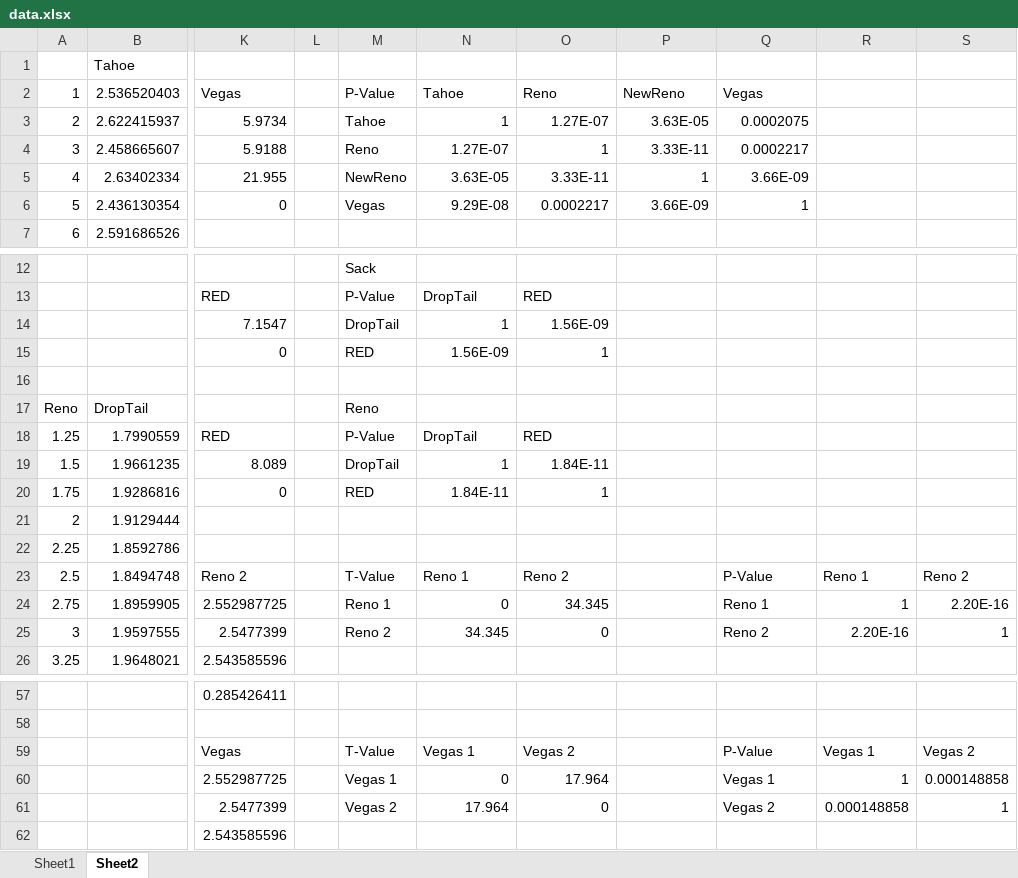
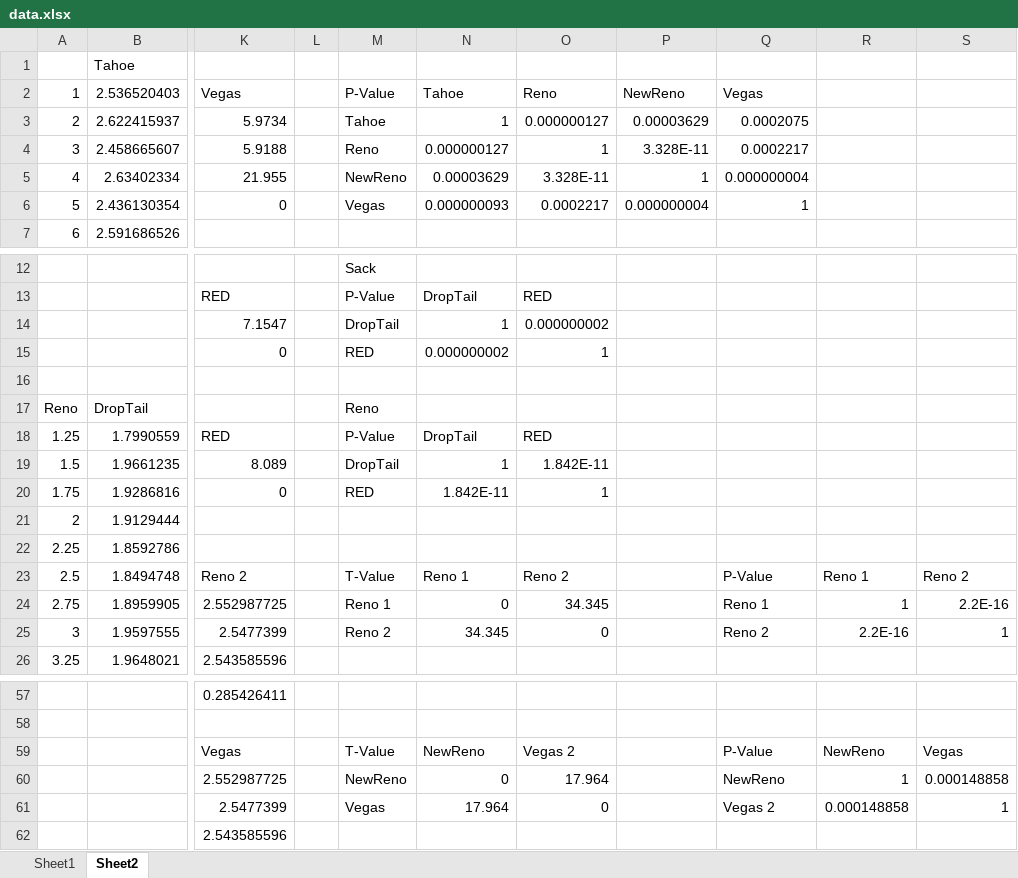
Before and after one commit to shiyu3169/Socket, an Excel workbook: Project_3/data.xlsx, sheet Sheet2, drawn as a sheet; only a part is shown, gaps mark what is left out; values as stored, in another font and other column widths than the file's, no cell formats; the diff covers the shown part only; the diff names each change by its address in the sheet, - before the commit and + after, or states it on an @@ line.

```diff
--- a/Project_3/data.xlsx (sheet Sheet2)
+++ b/Project_3/data.xlsx (sheet Sheet2)
-O3: 1.27E-07
+O3: 0.000000127
-P3: 3.63E-05
+P3: 0.00003629
-N4: 1.27E-07
+N4: 0.000000127
-P4: 3.33E-11
+P4: 3.328E-11
-N5: 3.63E-05
+N5: 0.00003629
-O5: 3.33E-11
+O5: 3.328E-11
-Q5: 3.66E-09
+Q5: 0.000000004
-N6: 9.29E-08
+N6: 0.000000093
-P6: 3.66E-09
+P6: 0.000000004
-O14: 1.56E-09
+O14: 0.000000002
-N15: 1.56E-09
+N15: 0.000000002
-O19: 1.84E-11
+O19: 1.842E-11
-N20: 1.84E-11
+N20: 1.842E-11
-S24: 2.20E-16
+S24: 2.2E-16
-R25: 2.20E-16
+R25: 2.2E-16
-N59: Vegas 1
+N59: NewReno
-R59: Vegas 1
+R59: NewReno
-S59: Vegas 2
+S59: Vegas
-M60: Vegas 1
+M60: NewReno
-Q60: Vegas 1
+Q60: NewReno
-M61: Vegas 2
+M61: Vegas
```
Also changed, not shown: 3 edited cells elsewhere in this sheet, cell formats, 1 other file.
